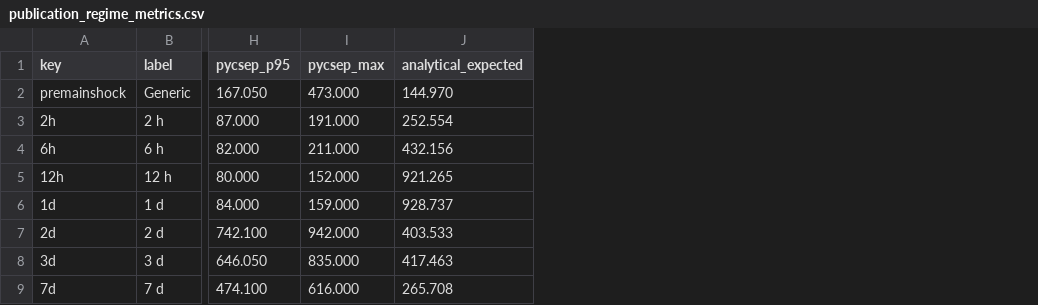
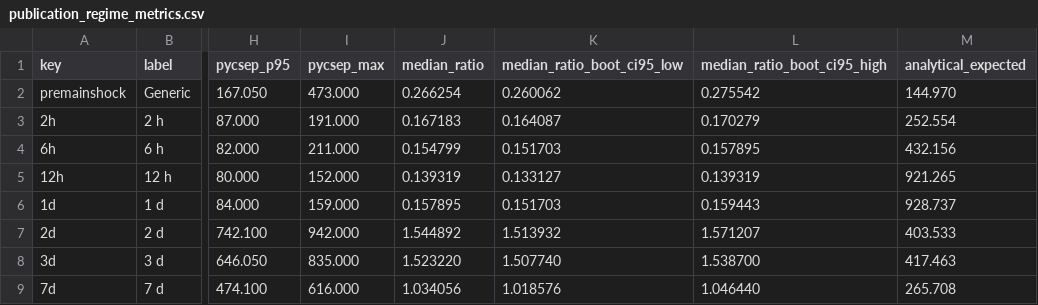
Before and after one commit to KennyGraham1/opensha-oaf, a CSV file: build/comparison/publication_regime_metrics.csv, drawn as a sheet; only a part is shown, gaps mark what is left out; the diff names each change by its address in the sheet, - before the commit and + after, or states it on an @@ line.

```diff
--- a/build/comparison/publication_regime_metrics.csv
+++ b/build/comparison/publication_regime_metrics.csv
+column J (median_ratio), rows 2-9: 0.266254 | 0.167183 | 0.154799 | 0.139319 | 0.157895 | 1.544892 | 1.523220 | 1.034056
+column K (median_ratio_boot_ci95_low), rows 2-9: 0.260062 | 0.164087 | 0.151703 | 0.133127 | 0.151703 | 1.513932 | 1.507740 | 1.018576
+column L (median_ratio_boot_ci95_high), rows 2-9: 0.275542 | 0.170279 | 0.157895 | 0.139319 | 0.159443 | 1.571207 | 1.538700 | 1.046440
```
Also changed, not shown: 12 other files.
